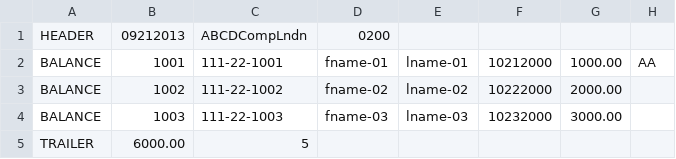
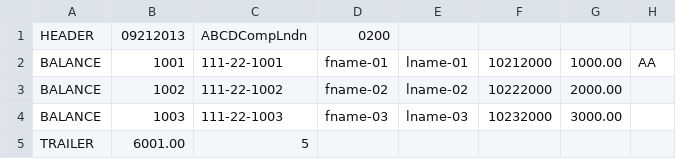
Before and after one commit to dbsafe/intaker, a CSV file: DataProcessor/DataProcessor.Tests/TestFiles/balance-with-rule-violations.csv, drawn as a sheet.

Commit message:
ParsedDataProcessorTest_Integration_Rules: Added more rules.

```diff
--- a/DataProcessor/DataProcessor.Tests/TestFiles/balance-with-rule-violations.csv
+++ b/DataProcessor/DataProcessor.Tests/TestFiles/balance-with-rule-violations.csv
@@ -4,2 +4,2 @@ BALANCE,1002,111-22-1002,fname-02,lname-02,10222000,2000.00,
 BALANCE,1003,111-22-1003,fname-03,lname-03,10232000,3000.00,
-TRAILER,6000.00,5
+TRAILER,6001.00,5
```
Also changed, not shown: 3 other files.
